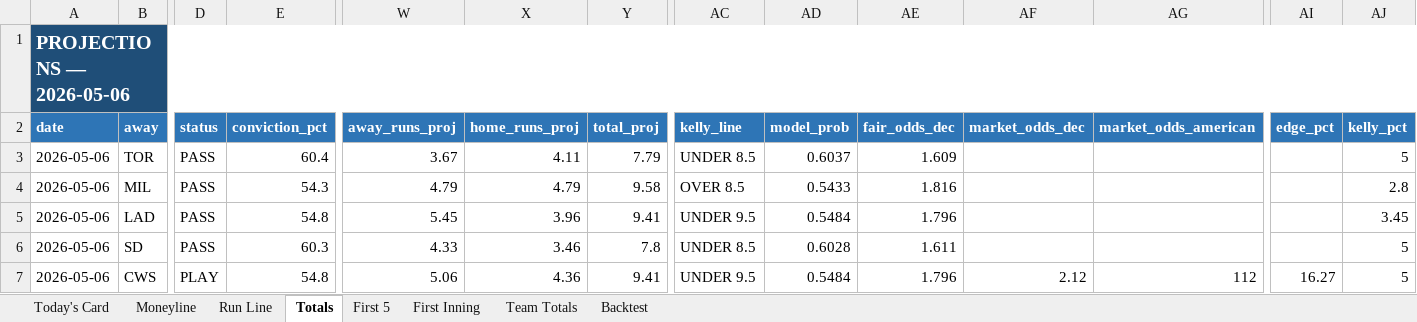
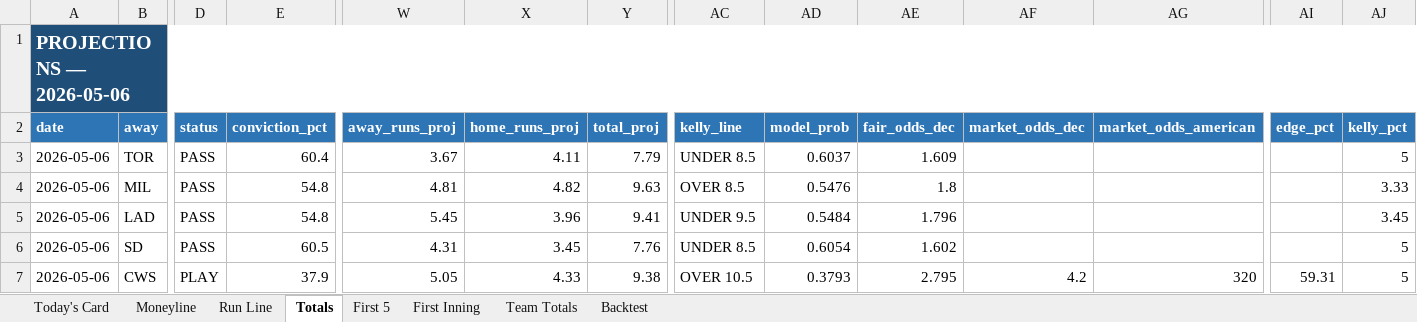
Before and after one commit to EdgeCash/edge-equation-v1, an Excel workbook: website/public/data/mlb/mlb_daily.xlsx, sheet Totals, drawn as a sheet; only a part is shown, gaps mark what is left out; values as stored, in another font and other column widths than the file's, no borders; the diff covers the shown part only; the diff names each change by its address in the sheet, - before the commit and + after, or states it on an @@ line.

```diff
--- a/website/public/data/mlb/mlb_daily.xlsx (sheet Totals)
+++ b/website/public/data/mlb/mlb_daily.xlsx (sheet Totals)
-E4 (conviction_pct): 54.3
+E4 (conviction_pct): 54.8
-W4 (away_runs_proj): 4.79
+W4 (away_runs_proj): 4.81
-X4 (home_runs_proj): 4.79
+X4 (home_runs_proj): 4.82
-Y4 (total_proj): 9.58
+Y4 (total_proj): 9.63
-AD4 (model_prob): 0.5433
+AD4 (model_prob): 0.5476
-AE4 (fair_odds_dec): 1.816
+AE4 (fair_odds_dec): 1.8
-AJ4 (kelly_pct): 2.8
+AJ4 (kelly_pct): 3.33
-E6 (conviction_pct): 60.3
+E6 (conviction_pct): 60.5
-W6 (away_runs_proj): 4.33
+W6 (away_runs_proj): 4.31
-X6 (home_runs_proj): 3.46
+X6 (home_runs_proj): 3.45
-Y6 (total_proj): 7.8
+Y6 (total_proj): 7.76
-AD6 (model_prob): 0.6028
+AD6 (model_prob): 0.6054
-AE6 (fair_odds_dec): 1.611
+AE6 (fair_odds_dec): 1.602
-E7 (conviction_pct): 54.8
+E7 (conviction_pct): 37.9
-W7 (away_runs_proj): 5.06
+W7 (away_runs_proj): 5.05
-X7 (home_runs_proj): 4.36
+X7 (home_runs_proj): 4.33
-Y7 (total_proj): 9.41
+Y7 (total_proj): 9.38
-AC7 (kelly_line): UNDER 9.5
+AC7 (kelly_line): OVER 10.5
-AD7 (model_prob): 0.5484
+AD7 (model_prob): 0.3793
-AE7 (fair_odds_dec): 1.796
+AE7 (fair_odds_dec): 2.795
-AF7 (market_odds_dec): 2.12
+AF7 (market_odds_dec): 4.2
-AG7 (market_odds_american): 112
+AG7 (market_odds_american): 320
-AI7 (edge_pct): 16.27
+AI7 (edge_pct): 59.31
```
Also changed, not shown: 90 edited cells elsewhere in this sheet, sheet Today's Card, sheet Moneyline, sheet Team Totals, sheet Run Line, sheet First 5, sheet Backtest, 16 other files.
